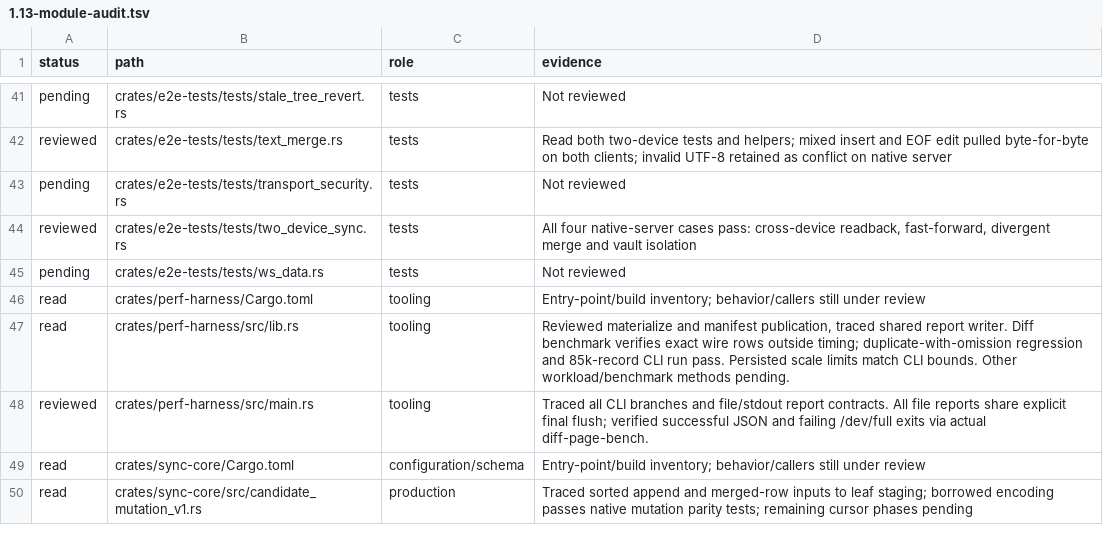
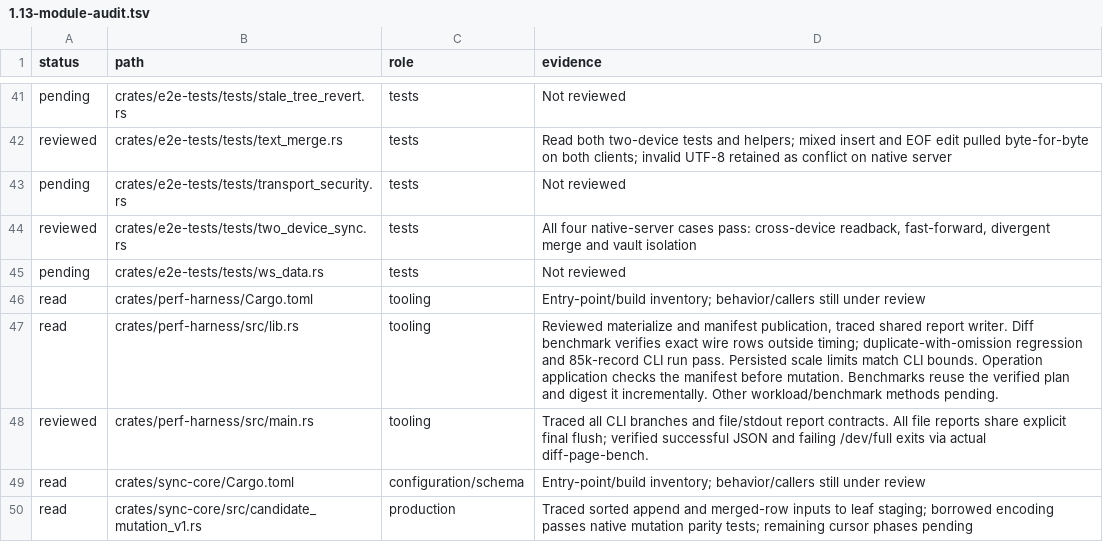
Before and after one commit to Savemech/obsetync, a TSV file: docs/1.13-module-audit.tsv, drawn as a sheet; only a part is shown, gaps mark what is left out.

Commit message:
fix: validate workload manifests before applying operations

```diff
--- a/docs/1.13-module-audit.tsv
+++ b/docs/1.13-module-audit.tsv
@@ -46,3 +46,3 @@ pending	crates/e2e-tests/tests/ws_data.rs	tests	Not reviewed
 read	crates/perf-harness/Cargo.toml	tooling	Entry-point/build inventory; behavior/callers still under review
-read	crates/perf-harness/src/lib.rs	tooling	Reviewed materialize and manifest publication, traced shared report writer. Diff benchmark verifies exact wire rows outside timing; duplicate-with-omission regression and 85k-record CLI run pass. Persisted scale limits match CLI bounds. Other workload/benchmark methods pending.
+read	crates/perf-harness/src/lib.rs	tooling	Reviewed materialize and manifest publication, traced shared report writer. Diff benchmark verifies exact wire rows outside timing; duplicate-with-omission regression and 85k-record CLI run pass. Persisted scale limits match CLI bounds. Operation application checks the manifest before mutation. Benchmarks reuse the verified plan and digest it incrementally. Other workload/benchmark methods pending.
 reviewed	crates/perf-harness/src/main.rs	tooling	Traced all CLI branches and file/stdout report contracts. All file reports share explicit final flush; verified successful JSON and failing /dev/full exits via actual diff-page-bench.
```
Also changed, not shown: 1 other file.
